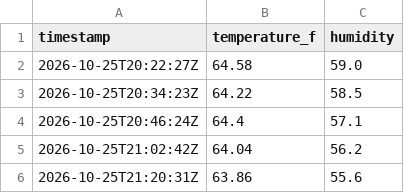
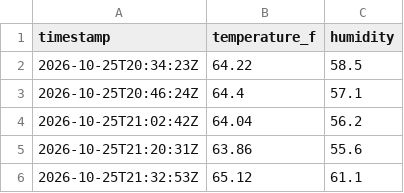
Before and after one commit to maddadh/dht-dashboard, a CSV file: data.csv, drawn as a sheet; only a part is shown; the shorter side is filled out with more unchanged rows; the diff names each change by its address in the sheet, - before the commit and + after, or states it on an @@ line.

```diff
--- a/data.csv
+++ b/data.csv
-row 2: 2026-10-25T20:22:27Z | 64.58 | 59.0
```
